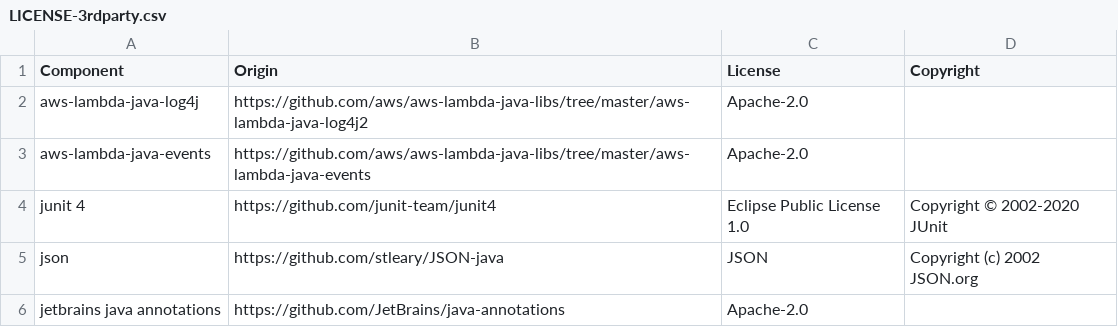
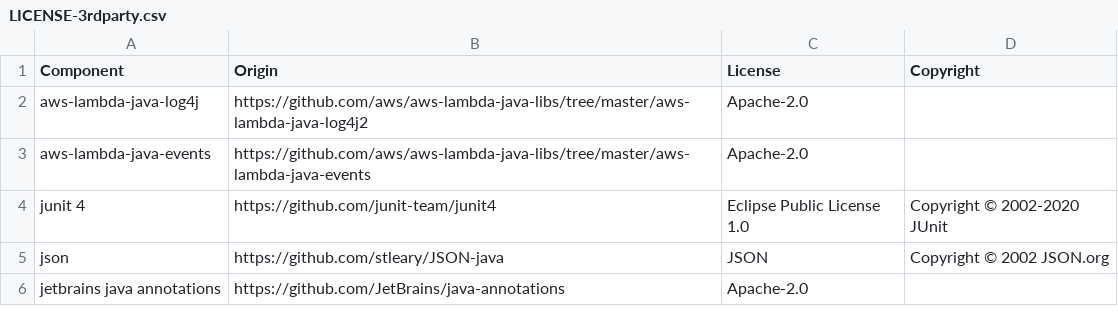
Before and after one commit to DataDog/datadog-lambda-java, a CSV file: LICENSE-3rdparty.csv, drawn as a sheet.

Commit message:
Third party licensing updates.

```diff
--- a/LICENSE-3rdparty.csv
+++ b/LICENSE-3rdparty.csv
@@ -4,3 +4,3 @@ aws-lambda-java-events, https://github.com/aws/aws-lambda-java-libs/tree/master/
 junit 4, https://github.com/junit-team/junit4, Eclipse Public License 1.0, Copyright © 2002-2020 JUnit
-json, https://github.com/stleary/JSON-java, JSON, Copyright (c) 2002 JSON.org
+json, https://github.com/stleary/JSON-java, JSON, Copyright © 2002 JSON.org
 jetbrains java annotations, https://github.com/JetBrains/java-annotations, Apache-2.0,
```
